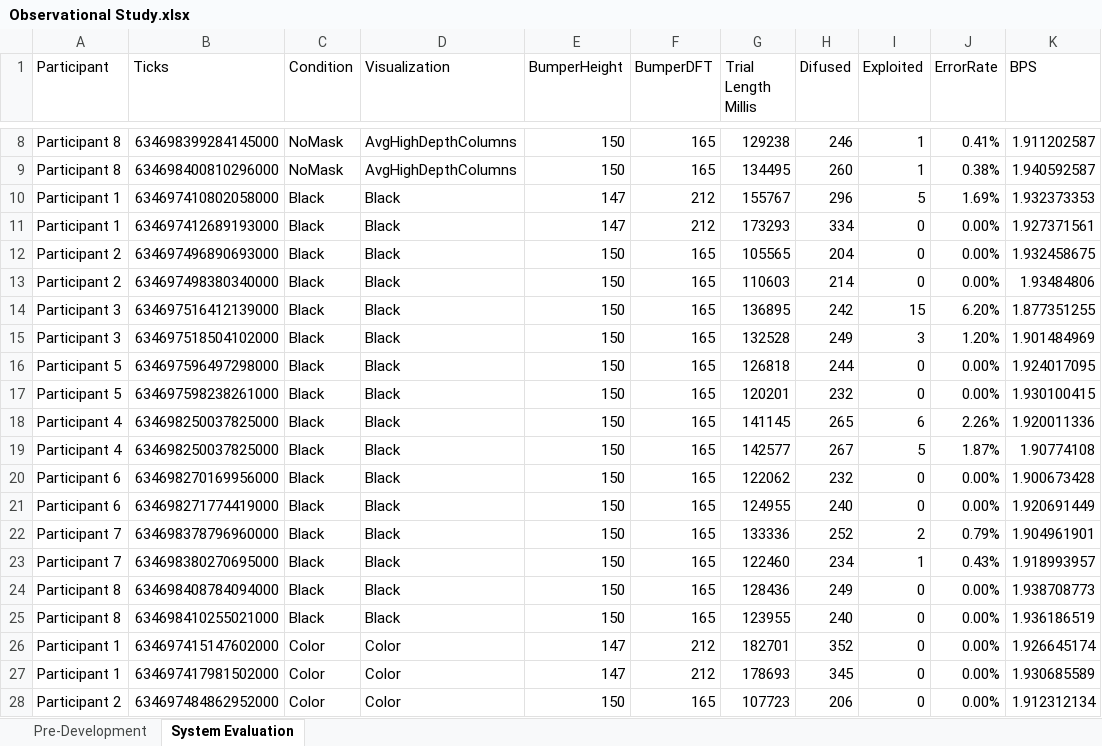
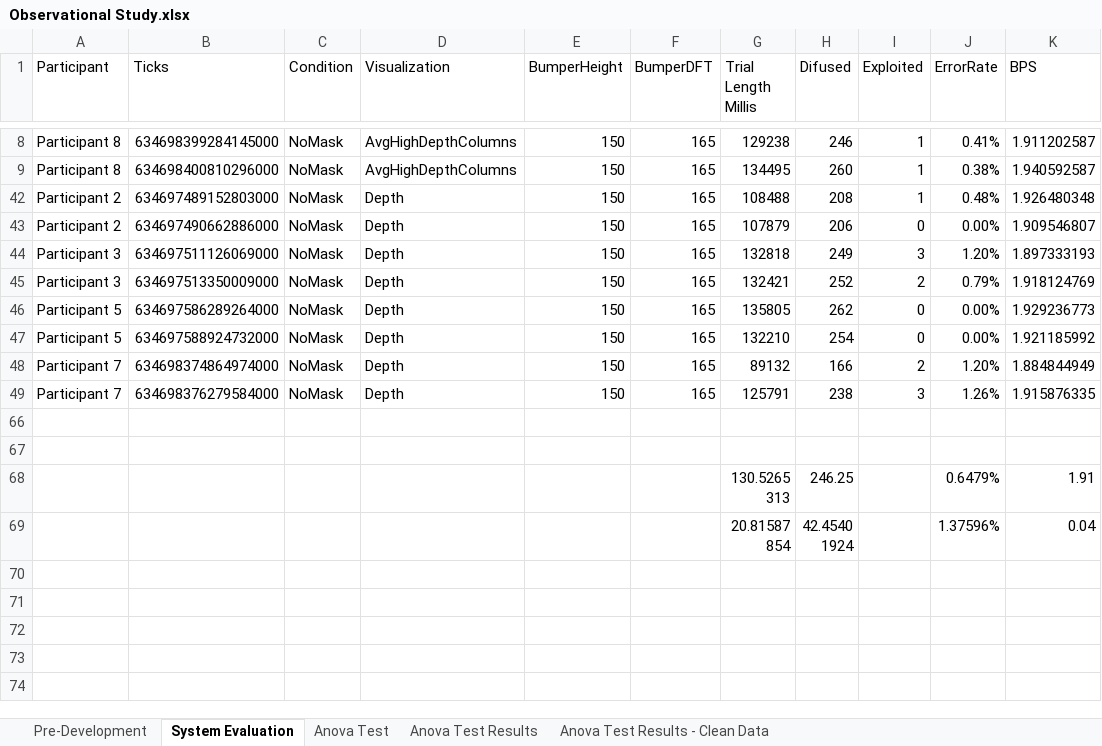
Before and after one commit to hcilab-um/CrashAlert, an Excel workbook: Docs/Observational Study.xlsx, sheet System Evaluation, drawn as a sheet; only a part is shown, gaps mark what is left out; the shorter side is filled out with more unchanged rows; values as stored, in another font and other column widths than the file's, no borders; the diff covers the shown part only; the diff names each change by its address in the sheet, - before the commit and + after, or states it on an @@ line.

Commit message:
Anova and Chi.Square Tests on the data for rebuttal

```diff
--- a/Docs/Observational Study.xlsx (sheet System Evaluation)
+++ b/Docs/Observational Study.xlsx (sheet System Evaluation)
+sheet tab: Anova Test
+sheet tab: Anova Test Results
+sheet tab: Anova Test Results - Clean Data
@@ row 10 hidden: Participant 1 | 634697410802058000 | Black | Black | 147 | 212 | 155767 | 296 | 5 | 1.69% | 1.932373353 @@
@@ row 11 hidden: Participant 1 | 634697412689193000 | Black | Black | 147 | 212 | 173293 | 334 | 0 | 0.00% | 1.927371561 @@
@@ row 12 hidden: Participant 2 | 634697496890693000 | Black | Black | 150 | 165 | 105565 | 204 | 0 | 0.00% | 1.932458675 @@
@@ row 13 hidden: Participant 2 | 634697498380340000 | Black | Black | 150 | 165 | 110603 | 214 | 0 | 0.00% | 1.93484806 @@
@@ row 14 hidden: Participant 3 | 634697516412139000 | Black | Black | 150 | 165 | 136895 | 242 | 15 | 6.20% | 1.877351255 @@
@@ row 15 hidden: Participant 3 | 634697518504102000 | Black | Black | 150 | 165 | 132528 | 249 | 3 | 1.20% | 1.901484969 @@
@@ row 16 hidden: Participant 5 | 634697596497298000 | Black | Black | 150 | 165 | 126818 | 244 | 0 | 0.00% | 1.924017095 @@
@@ row 17 hidden: Participant 5 | 634697598238261000 | Black | Black | 150 | 165 | 120201 | 232 | 0 | 0.00% | 1.930100415 @@
@@ row 18 hidden: Participant 4 | 634698250037825000 | Black | Black | 150 | 165 | 141145 | 265 | 6 | 2.26% | 1.920011336 @@
@@ row 19 hidden: Participant 4 | 634698250037825000 | Black | Black | 150 | 165 | 142577 | 267 | 5 | 1.87% | 1.90774108 @@
@@ row 20 hidden: Participant 6 | 634698270169956000 | Black | Black | 150 | 165 | 122062 | 232 | 0 | 0.00% | 1.900673428 @@
@@ row 21 hidden: Participant 6 | 634698271774419000 | Black | Black | 150 | 165 | 124955 | 240 | 0 | 0.00% | 1.920691449 @@
@@ row 22 hidden: Participant 7 | 634698378796960000 | Black | Black | 150 | 165 | 133336 | 252 | 2 | 0.79% | 1.904961901 @@
@@ row 23 hidden: Participant 7 | 634698380270695000 | Black | Black | 150 | 165 | 122460 | 234 | 1 | 0.43% | 1.918993957 @@
@@ row 24 hidden: Participant 8 | 634698408784094000 | Black | Black | 150 | 165 | 128436 | 249 | 0 | 0.00% | 1.938708773 @@
@@ row 25 hidden: Participant 8 | 634698410255021000 | Black | Black | 150 | 165 | 123955 | 240 | 0 | 0.00% | 1.936186519 @@
@@ row 26 hidden: Participant 1 | 634697415147602000 | Color | Color | 147 | 212 | 182701 | 352 | 0 | 0.00% | 1.926645174 @@
@@ row 27 hidden: Participant 1 | 634697417981502000 | Color | Color | 147 | 212 | 178693 | 345 | 0 | 0.00% | 1.930685589 @@
@@ row 28 hidden: Participant 2 | 634697484862952000 | Color | Color | 150 | 165 | 107723 | 206 | 0 | 0.00% | 1.912312134 @@
```
Also changed, not shown: 29 hidden or unhidden rows elsewhere in this sheet, Docs/Post-Experiment Questionarie.xlsx.
